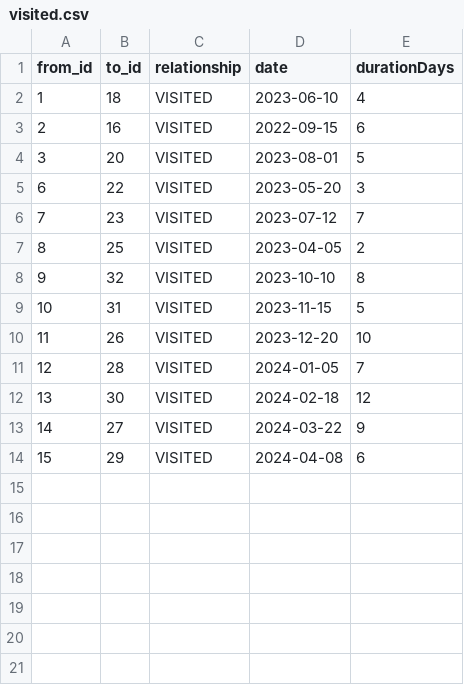
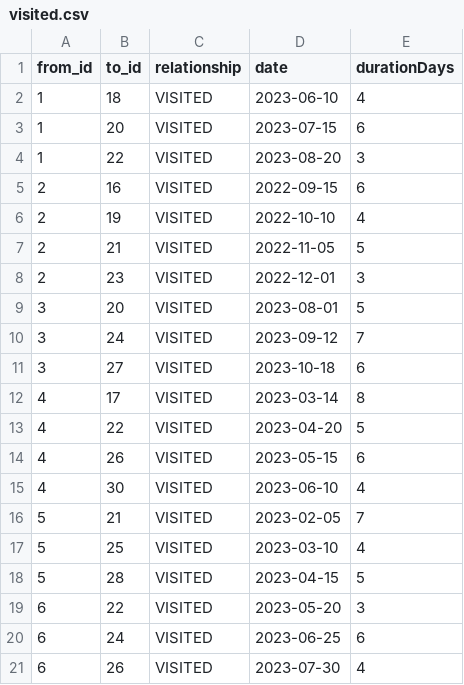
Before and after one commit to altasbatuhan/travel-dataset, a CSV file: visited.csv, drawn as a sheet; only a part is shown; the shorter side is filled out with more unchanged rows; the diff covers the shown part only.

Commit message:
Update visited.csv

```diff
--- a/visited.csv
+++ b/visited.csv
@@ -2,4 +2,20 @@ from_id,to_id,relationship,date,durationDays
 1,18,VISITED,2023-06-10,4
+1,20,VISITED,2023-07-15,6
+1,22,VISITED,2023-08-20,3
 2,16,VISITED,2022-09-15,6
+2,19,VISITED,2022-10-10,4
+2,21,VISITED,2022-11-05,5
+2,23,VISITED,2022-12-01,3
 3,20,VISITED,2023-08-01,5
+3,24,VISITED,2023-09-12,7
+3,27,VISITED,2023-10-18,6
+4,17,VISITED,2023-03-14,8
+4,22,VISITED,2023-04-20,5
+4,26,VISITED,2023-05-15,6
+4,30,VISITED,2023-06-10,4
+5,21,VISITED,2023-02-05,7
+5,25,VISITED,2023-03-10,4
+5,28,VISITED,2023-04-15,5
 6,22,VISITED,2023-05-20,3
+6,24,VISITED,2023-06-25,6
+6,26,VISITED,2023-07-30,4
```
Also changed, not shown: 20 added rows elsewhere in this file.
